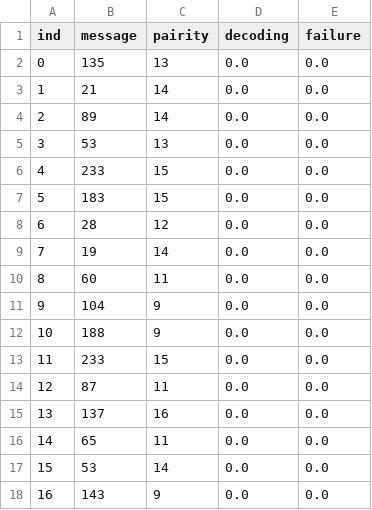
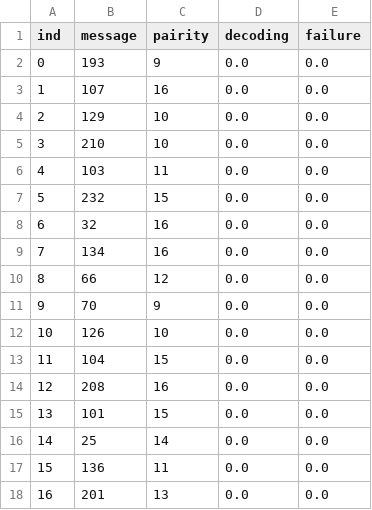
Before and after one commit to Mazako/NIDUC_projekt, a CSV file: csv/results2.csv, drawn as a sheet; only a part is shown; the diff covers the shown part only.

```diff
--- a/csv/results2.csv
+++ b/csv/results2.csv
@@ -1,18 +1,18 @@
 ind;message;pairity;decoding;failure
-0;135;13;0.0;0.0
-1;21;14;0.0;0.0
-2;89;14;0.0;0.0
-3;53;13;0.0;0.0
-4;233;15;0.0;0.0
-5;183;15;0.0;0.0
-6;28;12;0.0;0.0
-7;19;14;0.0;0.0
-8;60;11;0.0;0.0
-9;104;9;0.0;0.0
-10;188;9;0.0;0.0
-11;233;15;0.0;0.0
-12;87;11;0.0;0.0
-13;137;16;0.0;0.0
-14;65;11;0.0;0.0
-15;53;14;0.0;0.0
-16;143;9;0.0;0.0
+0;193;9;0.0;0.0
+1;107;16;0.0;0.0
+2;129;10;0.0;0.0
+3;210;10;0.0;0.0
+4;103;11;0.0;0.0
+5;232;15;0.0;0.0
+6;32;16;0.0;0.0
+7;134;16;0.0;0.0
+8;66;12;0.0;0.0
+9;70;9;0.0;0.0
+10;126;10;0.0;0.0
+11;104;15;0.0;0.0
+12;208;16;0.0;0.0
+13;101;15;0.0;0.0
+14;25;14;0.0;0.0
+15;136;11;0.0;0.0
+16;201;13;0.0;0.0
```
Also changed, not shown: 25 edited cells elsewhere in this file, 5 other files.
